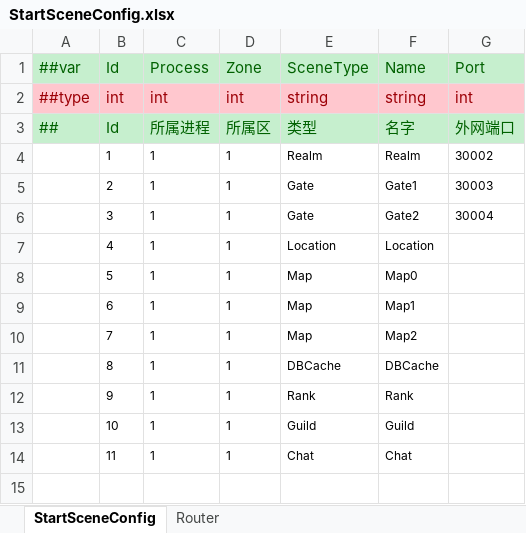
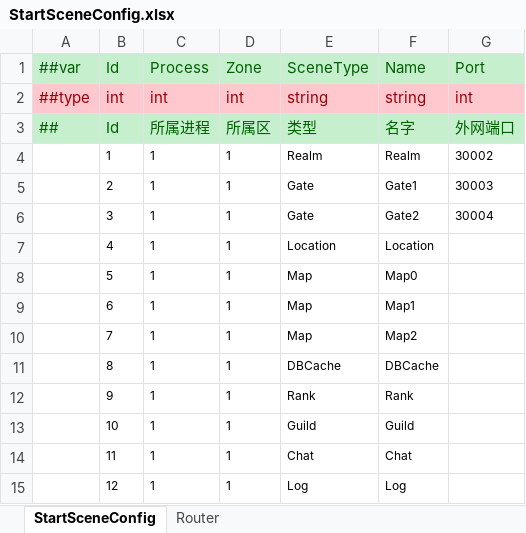
Before and after one commit to zeusyu2013/ET_Spring, an Excel workbook: Unity/Assets/Config/Excel/StartConfig/Localhost/StartSceneConfig.xlsx, sheet StartSceneConfig, drawn as a sheet; values as stored, in another font and other column widths than the file's, no borders; the diff names each change by its address in the sheet, - before the commit and + after, or states it on an @@ line.

```diff
--- a/Unity/Assets/Config/Excel/StartConfig/Localhost/StartSceneConfig.xlsx (sheet StartSceneConfig)
+++ b/Unity/Assets/Config/Excel/StartConfig/Localhost/StartSceneConfig.xlsx (sheet StartSceneConfig)
+row 15:  | 12 | 1 | 1 | Log | Log
```
Also changed, not shown: 43 other files.
